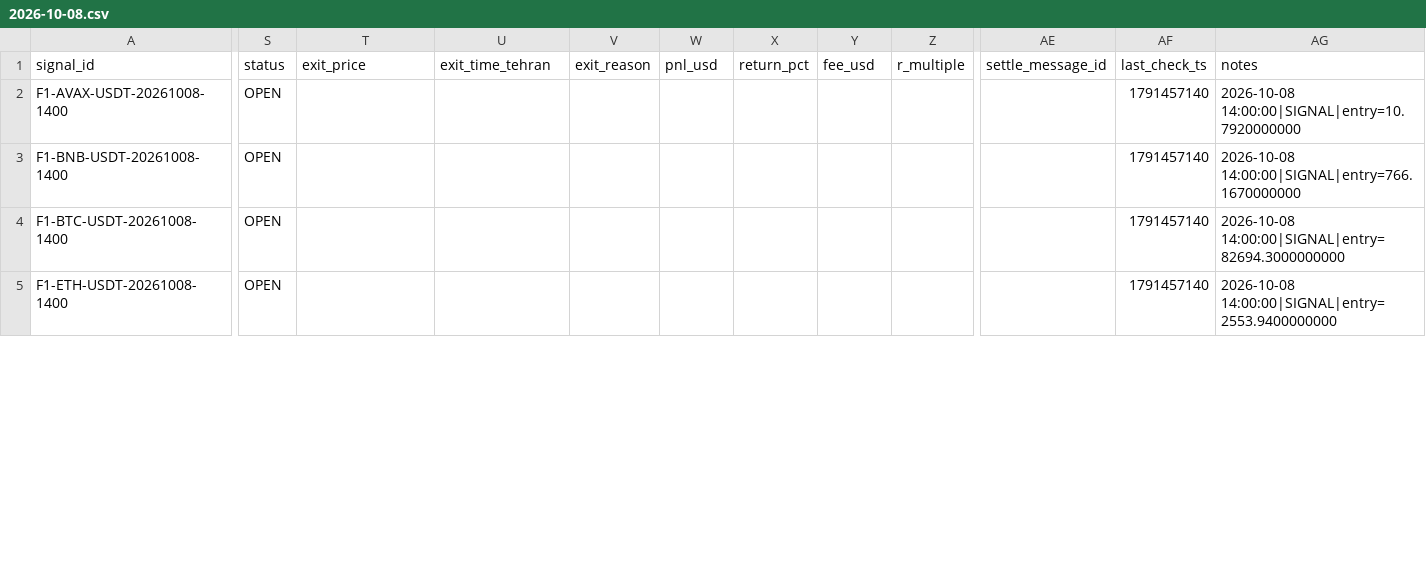
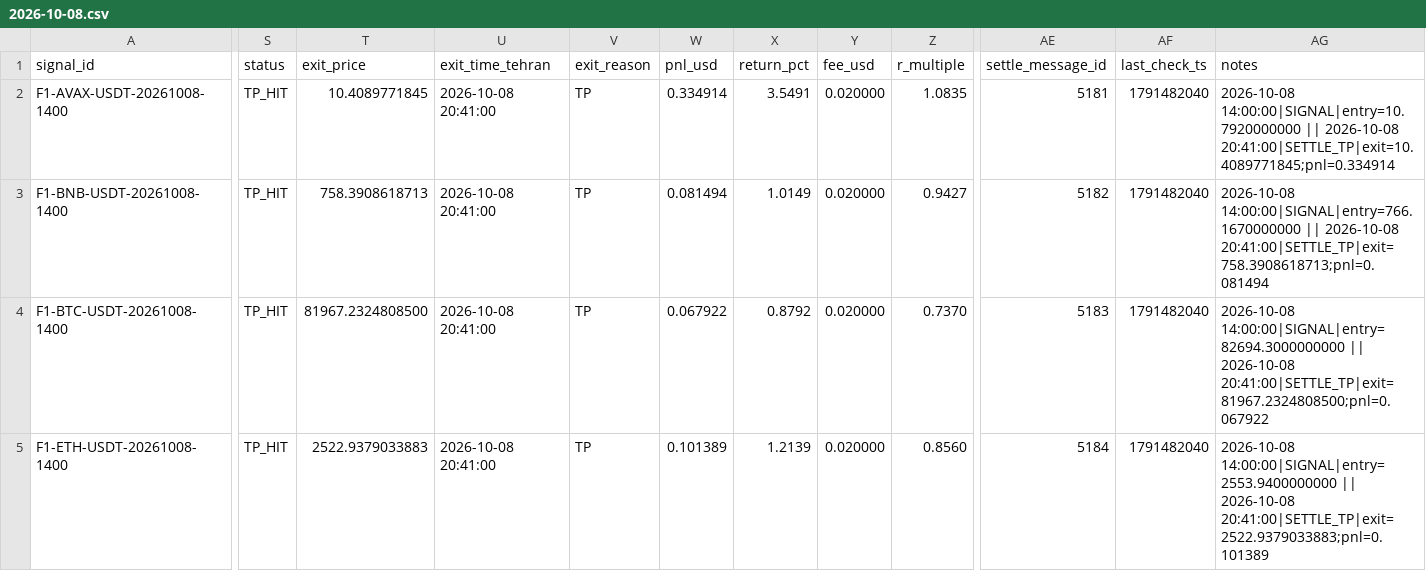
Before and after one commit to khosroabadiMehdi/PentaSignal, a CSV file: data/signals/2026-10-08.csv, drawn as a sheet; only a part is shown, gaps mark what is left out; the diff covers the shown part only; the diff names each change by its address in the sheet, - before the commit and + after, or states it on an @@ line.

```diff
--- a/data/signals/2026-10-08.csv
+++ b/data/signals/2026-10-08.csv
-S2:S5 (status): OPEN
+S2:S5 (status): TP_HIT
-T2 (exit_price): (empty)
+T2 (exit_price): 10.4089771845
-U2:U5 (exit_time_tehran): (empty)
+U2:U5 (exit_time_tehran): 2026-10-08 20:41:00
-V2:V5 (exit_reason): (empty)
+V2:V5 (exit_reason): TP
-W2 (pnl_usd): (empty)
+W2 (pnl_usd): 0.334914
-X2 (return_pct): (empty)
+X2 (return_pct): 3.5491
-Y2:Y5 (fee_usd): (empty)
+Y2:Y5 (fee_usd): 0.020000
-Z2 (r_multiple): (empty)
+Z2 (r_multiple): 1.0835
-AE2 (settle_message_id): (empty)
+AE2 (settle_message_id): 5181
-AF2:AF5 (last_check_ts): 1791457140
+AF2:AF5 (last_check_ts): 1791482040
-AG2 (notes): 2026-10-08 14:00:00|SIGNAL|entry=10.7920000000
+AG2 (notes): 2026-10-08 14:00:00|SIGNAL|entry=10.7920000000 || 2026-10-08 20:41:00|SETTLE_TP|exit=10.4089771845;pnl=0.334914
-T3 (exit_price): (empty)
+T3 (exit_price): 758.3908618713
-W3 (pnl_usd): (empty)
+W3 (pnl_usd): 0.081494
-X3 (return_pct): (empty)
+X3 (return_pct): 1.0149
-Z3 (r_multiple): (empty)
+Z3 (r_multiple): 0.9427
-AE3 (settle_message_id): (empty)
+AE3 (settle_message_id): 5182
-AG3 (notes): 2026-10-08 14:00:00|SIGNAL|entry=766.1670000000
+AG3 (notes): 2026-10-08 14:00:00|SIGNAL|entry=766.1670000000 || 2026-10-08 20:41:00|SETTLE_TP|exit=758.3908618713;pnl=0.081494
-T4 (exit_price): (empty)
+T4 (exit_price): 81967.2324808500
-W4 (pnl_usd): (empty)
+W4 (pnl_usd): 0.067922
-X4 (return_pct): (empty)
+X4 (return_pct): 0.8792
-Z4 (r_multiple): (empty)
+Z4 (r_multiple): 0.7370
-AE4 (settle_message_id): (empty)
+AE4 (settle_message_id): 5183
-AG4 (notes): 2026-10-08 14:00:00|SIGNAL|entry=82694.3000000000
+AG4 (notes): 2026-10-08 14:00:00|SIGNAL|entry=82694.3000000000 || 2026-10-08 20:41:00|SETTLE_TP|exit=81967.2324808500;pnl=0.067922
-T5 (exit_price): (empty)
+T5 (exit_price): 2522.9379033883
-W5 (pnl_usd): (empty)
+W5 (pnl_usd): 0.101389
-X5 (return_pct): (empty)
+X5 (return_pct): 1.2139
-Z5 (r_multiple): (empty)
+Z5 (r_multiple): 0.8560
-AE5 (settle_message_id): (empty)
+AE5 (settle_message_id): 5184
-AG5 (notes): 2026-10-08 14:00:00|SIGNAL|entry=2553.9400000000
+AG5 (notes): 2026-10-08 14:00:00|SIGNAL|entry=2553.9400000000 || 2026-10-08 20:41:00|SETTLE_TP|exit=2522.9379033883;pnl=0.101389
```
Also changed, not shown: 6 edited cells elsewhere in this file, 22 other files.
